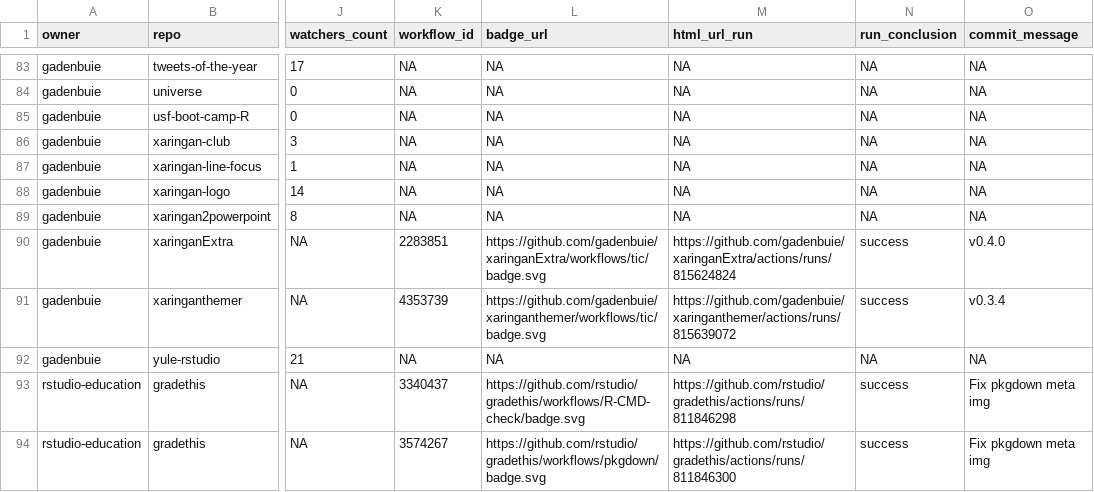
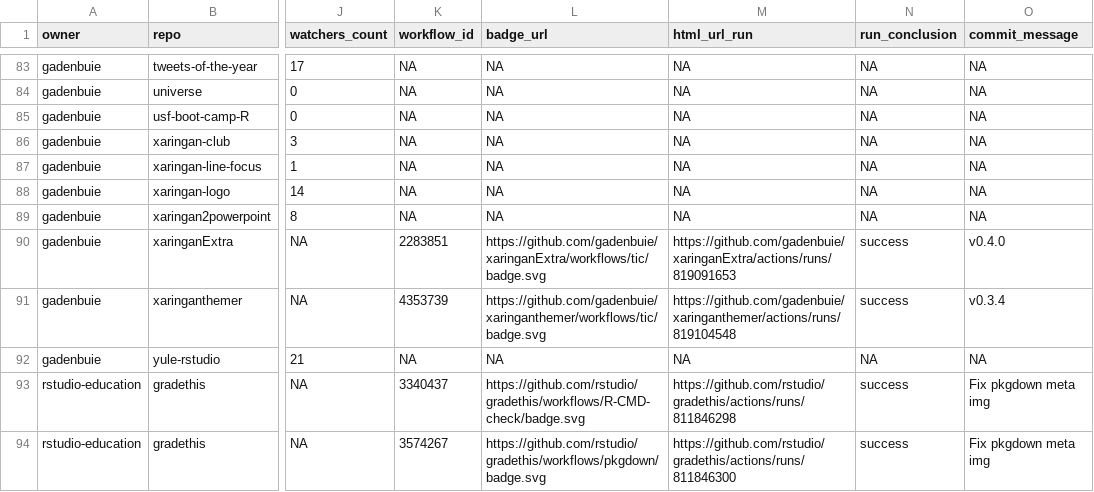
Before and after one commit to andrewcstewart/gha-dashboard, a CSV file: repos.csv, drawn as a sheet; only a part is shown, gaps mark what is left out; the diff covers the shown part only; the diff names each change by its address in the sheet, - before the commit and + after, or states it on an @@ line.

```diff
--- a/repos.csv
+++ b/repos.csv
-M90 (html_url_run): https://github.com/gadenbuie/xaringanExtra/actions/runs/815624824
+M90 (html_url_run): https://github.com/gadenbuie/xaringanExtra/actions/runs/819091653
-M91 (html_url_run): https://github.com/gadenbuie/xaringanthemer/actions/runs/815639072
+M91 (html_url_run): https://github.com/gadenbuie/xaringanthemer/actions/runs/819104548
```
Also changed, not shown: 11 edited cells elsewhere in this file, 1 other file.
